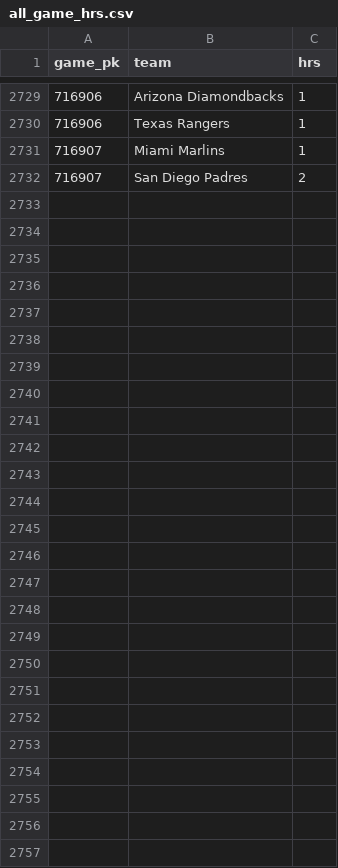
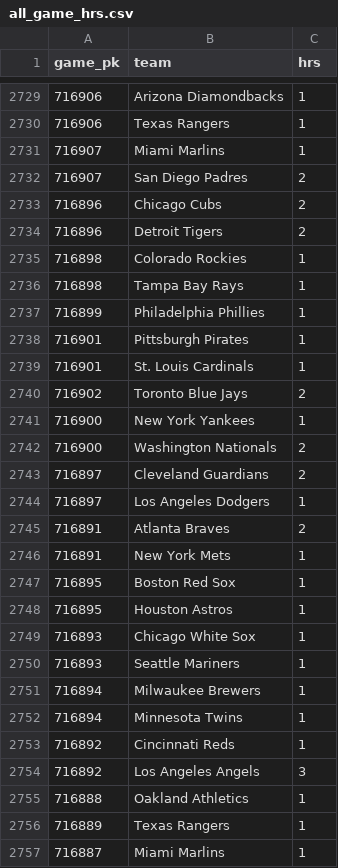
Before and after one commit to chadallison/mlb_cpr, a CSV file: all_game_hrs.csv, drawn as a sheet; only a part is shown, gaps mark what is left out; the diff names each change by its address in the sheet, - before the commit and + after, or states it on an @@ line.

```diff
--- a/all_game_hrs.csv
+++ b/all_game_hrs.csv
+row 2733: 716896 | Chicago Cubs | 2
+row 2734: 716896 | Detroit Tigers | 2
+row 2735: 716898 | Colorado Rockies | 1
+row 2736: 716898 | Tampa Bay Rays | 1
+row 2737: 716899 | Philadelphia Phillies | 1
+row 2738: 716901 | Pittsburgh Pirates | 1
+row 2739: 716901 | St. Louis Cardinals | 1
+row 2740: 716902 | Toronto Blue Jays | 2
+row 2741: 716900 | New York Yankees | 1
+row 2742: 716900 | Washington Nationals | 2
+row 2743: 716897 | Cleveland Guardians | 2
+row 2744: 716897 | Los Angeles Dodgers | 1
+row 2745: 716891 | Atlanta Braves | 2
+row 2746: 716891 | New York Mets | 1
+row 2747: 716895 | Boston Red Sox | 1
+row 2748: 716895 | Houston Astros | 1
+row 2749: 716893 | Chicago White Sox | 1
+row 2750: 716893 | Seattle Mariners | 1
+row 2751: 716894 | Milwaukee Brewers | 1
+row 2752: 716894 | Minnesota Twins | 1
+row 2753: 716892 | Cincinnati Reds | 1
+row 2754: 716892 | Los Angeles Angels | 3
+row 2755: 716888 | Oakland Athletics | 1
+row 2756: 716889 | Texas Rangers | 1
+row 2757: 716887 | Miami Marlins | 1
```
Also changed, not shown: all_game_ks.csv, all_game_pks.csv, 34 other files.
